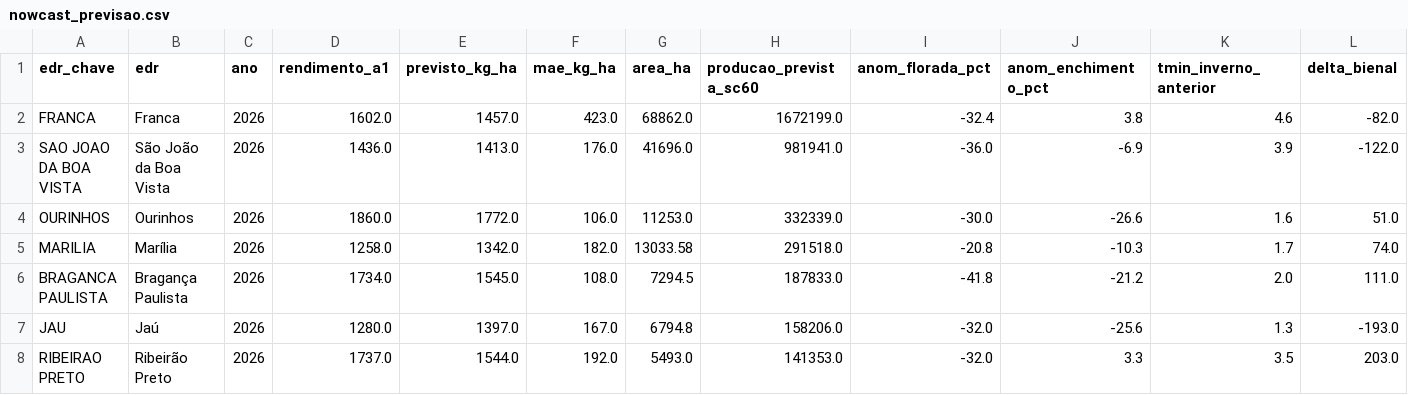
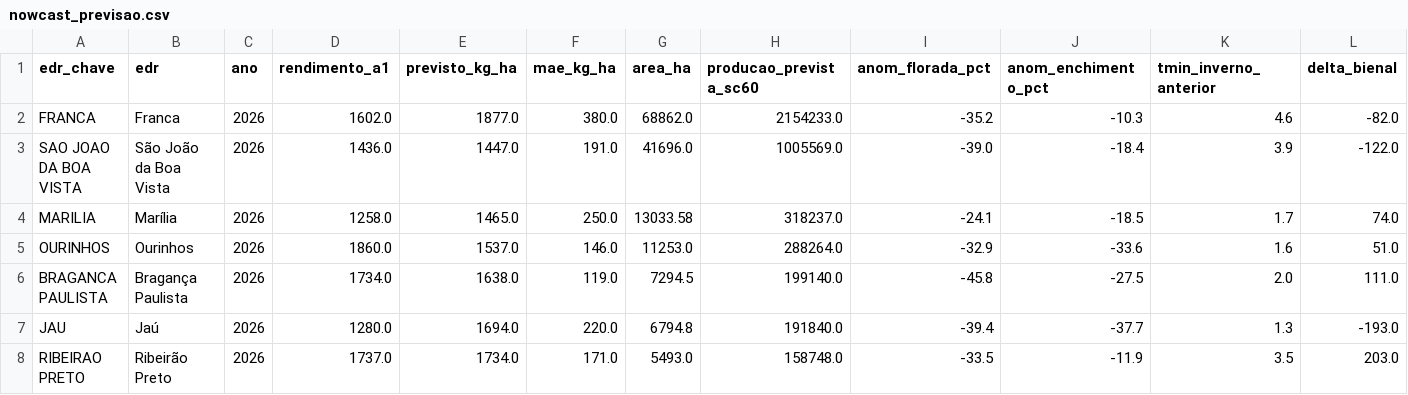
Before and after one commit to tbrena/previsao-safra, a CSV file: data/processed/nowcast_previsao.csv, drawn as a sheet; only a part is shown; removed rows and columns are numbered as before the commit, all else as after; rows hold the shown columns only; the diff covers the shown part only; the diff names each change by its address in the sheet, - before the commit and + after, or states it on an @@ line.

```diff
--- a/data/processed/nowcast_previsao.csv
+++ b/data/processed/nowcast_previsao.csv
-E2 (previsto_kg_ha): 1457.0
+E2 (previsto_kg_ha): 1877.0
-F2 (mae_kg_ha): 423.0
+F2 (mae_kg_ha): 380.0
-H2 (producao_prevista_sc60): 1672199.0
+H2 (producao_prevista_sc60): 2154233.0
-I2 (anom_florada_pct): -32.4
+I2 (anom_florada_pct): -35.2
-J2 (anom_enchimento_pct): 3.8
+J2 (anom_enchimento_pct): -10.3
-E3 (previsto_kg_ha): 1413.0
+E3 (previsto_kg_ha): 1447.0
-F3 (mae_kg_ha): 176.0
+F3 (mae_kg_ha): 191.0
-H3 (producao_prevista_sc60): 981941.0
+H3 (producao_prevista_sc60): 1005569.0
-I3 (anom_florada_pct): -36.0
+I3 (anom_florada_pct): -39.0
-J3 (anom_enchimento_pct): -6.9
+J3 (anom_enchimento_pct): -18.4
-row 4: OURINHOS | Ourinhos | 2026 | 1860.0 | 1772.0 | 106.0 | 11253.0 | 332339.0 | -30.0 | -26.6 | 1.6 | 51.0
-E4 (previsto_kg_ha): 1342.0
+E4 (previsto_kg_ha): 1465.0
-F4 (mae_kg_ha): 182.0
+F4 (mae_kg_ha): 250.0
-H4 (producao_prevista_sc60): 291518.0
+H4 (producao_prevista_sc60): 318237.0
-I4 (anom_florada_pct): -20.8
+I4 (anom_florada_pct): -24.1
-J4 (anom_enchimento_pct): -10.3
+J4 (anom_enchimento_pct): -18.5
+row 5: OURINHOS | Ourinhos | 2026 | 1860.0 | 1537.0 | 146.0 | 11253.0 | 288264.0 | -32.9 | -33.6 | 1.6 | 51.0
-E6 (previsto_kg_ha): 1545.0
+E6 (previsto_kg_ha): 1638.0
-F6 (mae_kg_ha): 108.0
+F6 (mae_kg_ha): 119.0
-H6 (producao_prevista_sc60): 187833.0
+H6 (producao_prevista_sc60): 199140.0
-I6 (anom_florada_pct): -41.8
+I6 (anom_florada_pct): -45.8
-J6 (anom_enchimento_pct): -21.2
+J6 (anom_enchimento_pct): -27.5
-E7 (previsto_kg_ha): 1397.0
+E7 (previsto_kg_ha): 1694.0
-F7 (mae_kg_ha): 167.0
+F7 (mae_kg_ha): 220.0
-H7 (producao_prevista_sc60): 158206.0
+H7 (producao_prevista_sc60): 191840.0
-I7 (anom_florada_pct): -32.0
+I7 (anom_florada_pct): -39.4
-J7 (anom_enchimento_pct): -25.6
+J7 (anom_enchimento_pct): -37.7
-E8 (previsto_kg_ha): 1544.0
+E8 (previsto_kg_ha): 1734.0
-F8 (mae_kg_ha): 192.0
+F8 (mae_kg_ha): 171.0
-H8 (producao_prevista_sc60): 141353.0
+H8 (producao_prevista_sc60): 158748.0
-I8 (anom_florada_pct): -32.0
+I8 (anom_florada_pct): -33.5
-J8 (anom_enchimento_pct): 3.3
+J8 (anom_enchimento_pct): -11.9
```
Also changed, not shown: 3 added rows, 1 removed row and 30 edited cells elsewhere in this file, data/processed/nowcast_importancias.csv, 12 other files.
